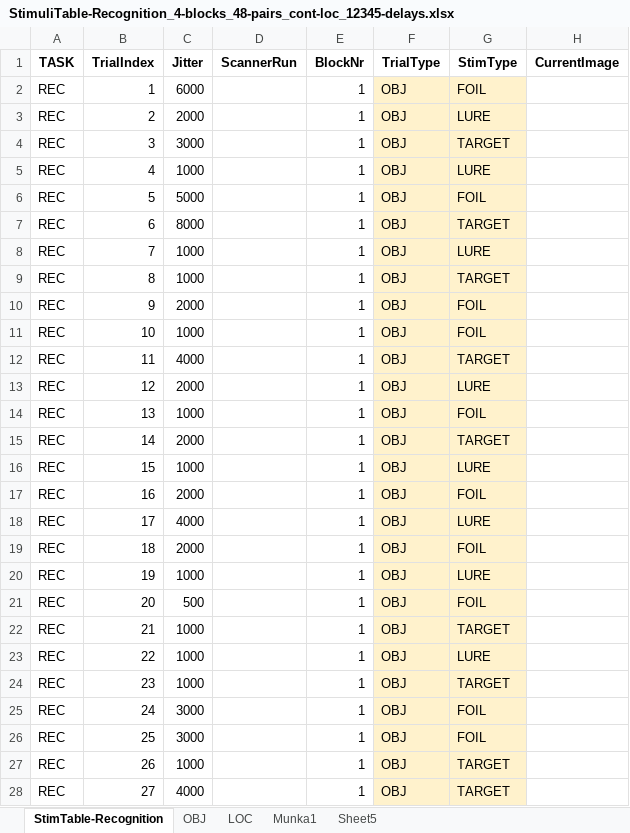
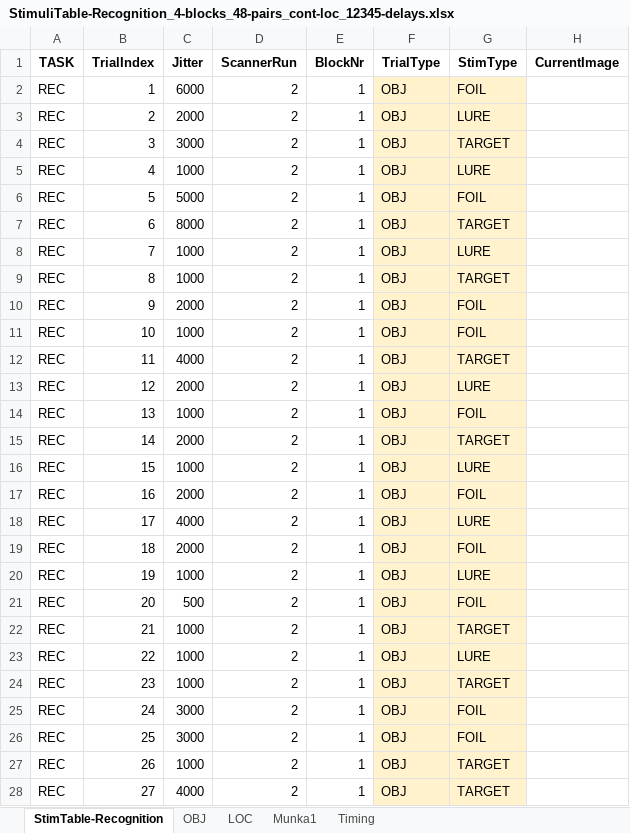
Before and after one commit to zs-nemecz/TerKepEsz, an Excel workbook: StimuliTable-Recognition_4-blocks_48-pairs_cont-loc_12345-delays.xlsx, sheet StimTable-Recognition, drawn as a sheet; only a part is shown; values as stored, in another font and other column widths than the file's, no borders; charts and pictures and conditional formats not drawn; the diff covers the shown part only; the diff names each change by its address in the sheet, - before the commit and + after, or states it on an @@ line.

```diff
--- a/StimuliTable-Recognition_4-blocks_48-pairs_cont-loc_12345-delays.xlsx (sheet StimTable-Recognition)
+++ b/StimuliTable-Recognition_4-blocks_48-pairs_cont-loc_12345-delays.xlsx (sheet StimTable-Recognition)
-sheet tab: Sheet5
+sheet tab: Timing
-D2:D28 (ScannerRun): (empty)
+D2:D28 (ScannerRun): 2
```
Also changed, not shown: 117 edited cells elsewhere in this sheet, sheet LOC, sheet OBJ, charts or pictures, StimuliTable-Encoding_4-blocks_48-pairs_cont-loc_12345-delays.xlsx, 6 other files.
